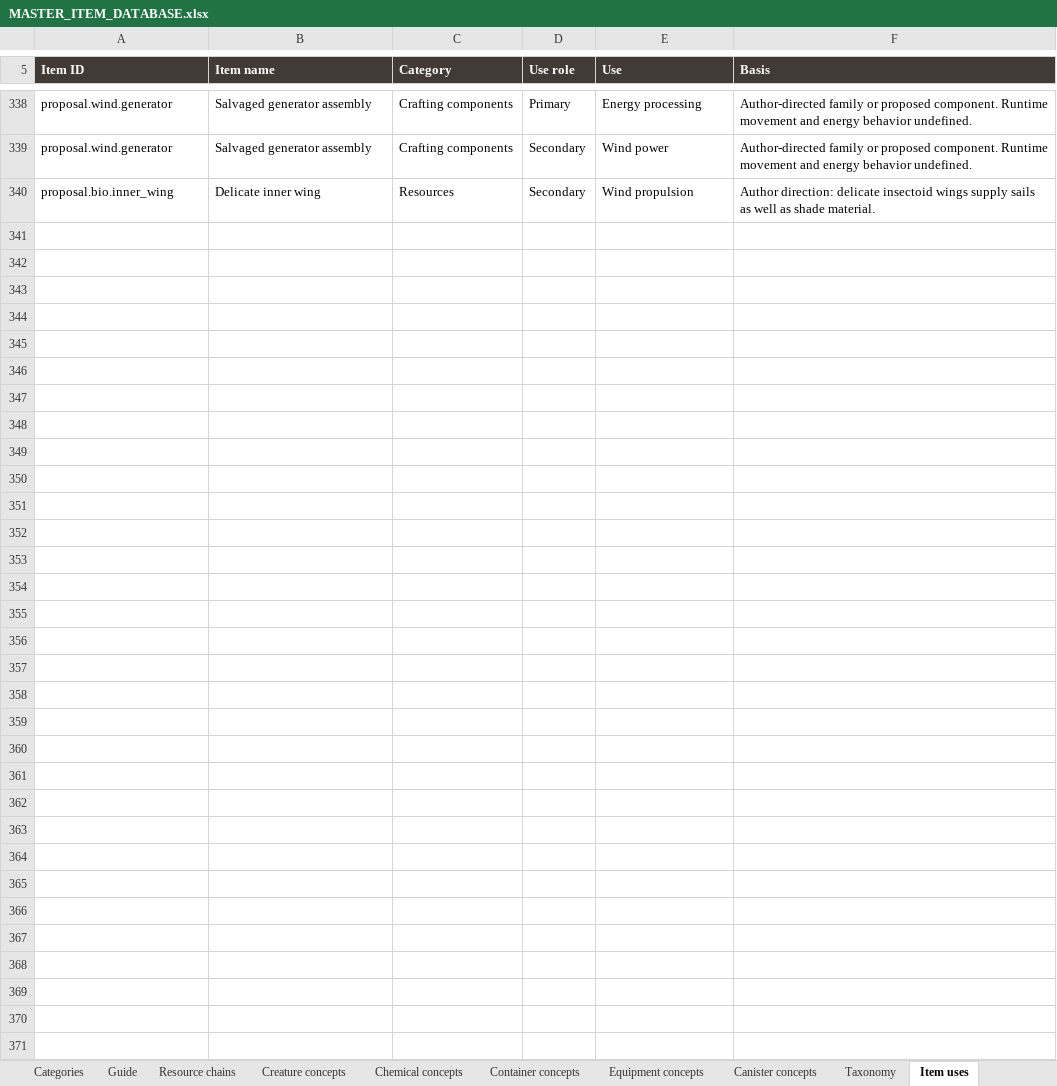
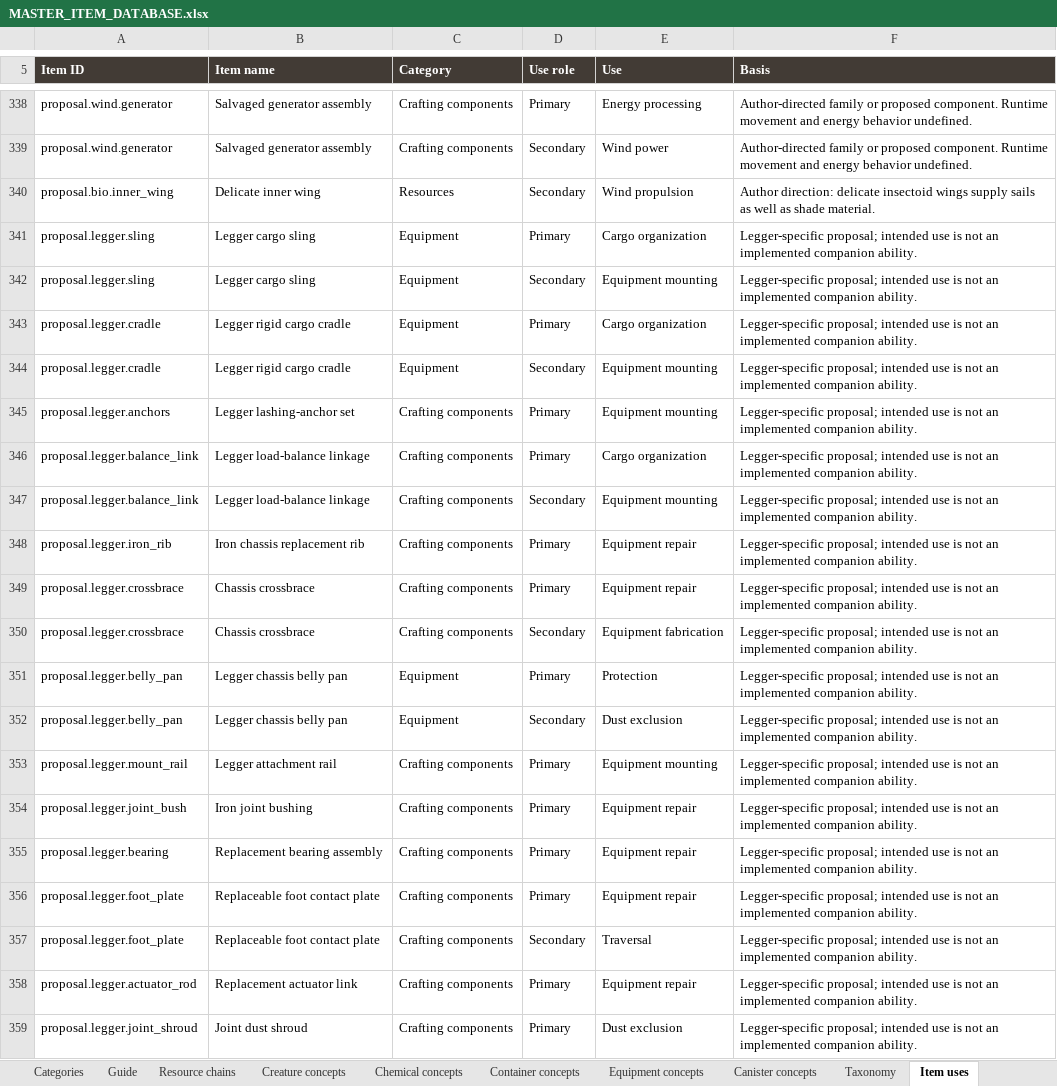
Before and after one commit to sleepyseamonster/Booter-BigARM, an Excel workbook: Docs/Design/Items/MASTER_ITEM_DATABASE.xlsx, sheet Item uses, drawn as a sheet; only a part is shown, gaps mark what is left out; values as stored, in another font and other column widths than the file's, no borders; table styles not drawn; the diff covers the shown part only; the diff names each change by its address in the sheet, - before the commit and + after, or states it on an @@ line.

Commit message:
docs: brainstorm Legger rigging replacements and armor

```diff
--- a/Docs/Design/Items/MASTER_ITEM_DATABASE.xlsx (sheet Item uses)
+++ b/Docs/Design/Items/MASTER_ITEM_DATABASE.xlsx (sheet Item uses)
+row 341: proposal.legger.sling | Legger cargo sling | Equipment | Primary | Cargo organization | Legger-specific proposal; intended use is not an implemented companion ability.
+row 342: proposal.legger.sling | Legger cargo sling | Equipment | Secondary | Equipment mounting | Legger-specific proposal; intended use is not an implemented companion ability.
+row 343: proposal.legger.cradle | Legger rigid cargo cradle | Equipment | Primary | Cargo organization | Legger-specific proposal; intended use is not an implemented companion ability.
+row 344: proposal.legger.cradle | Legger rigid cargo cradle | Equipment | Secondary | Equipment mounting | Legger-specific proposal; intended use is not an implemented companion ability.
+row 345: proposal.legger.anchors | Legger lashing-anchor set | Crafting components | Primary | Equipment mounting | Legger-specific proposal; intended use is not an implemented companion ability.
+row 346: proposal.legger.balance_link | Legger load-balance linkage | Crafting components | Primary | Cargo organization | Legger-specific proposal; intended use is not an implemented companion ability.
+row 347: proposal.legger.balance_link | Legger load-balance linkage | Crafting components | Secondary | Equipment mounting | Legger-specific proposal; intended use is not an implemented companion ability.
+row 348: proposal.legger.iron_rib | Iron chassis replacement rib | Crafting components | Primary | Equipment repair | Legger-specific proposal; intended use is not an implemented companion ability.
+row 349: proposal.legger.crossbrace | Chassis crossbrace | Crafting components | Primary | Equipment repair | Legger-specific proposal; intended use is not an implemented companion ability.
+row 350: proposal.legger.crossbrace | Chassis crossbrace | Crafting components | Secondary | Equipment fabrication | Legger-specific proposal; intended use is not an implemented companion ability.
+row 351: proposal.legger.belly_pan | Legger chassis belly pan | Equipment | Primary | Protection | Legger-specific proposal; intended use is not an implemented companion ability.
+row 352: proposal.legger.belly_pan | Legger chassis belly pan | Equipment | Secondary | Dust exclusion | Legger-specific proposal; intended use is not an implemented companion ability.
+row 353: proposal.legger.mount_rail | Legger attachment rail | Crafting components | Primary | Equipment mounting | Legger-specific proposal; intended use is not an implemented companion ability.
+row 354: proposal.legger.joint_bush | Iron joint bushing | Crafting components | Primary | Equipment repair | Legger-specific proposal; intended use is not an implemented companion ability.
+row 355: proposal.legger.bearing | Replacement bearing assembly | Crafting components | Primary | Equipment repair | Legger-specific proposal; intended use is not an implemented companion ability.
+row 356: proposal.legger.foot_plate | Replaceable foot contact plate | Crafting components | Primary | Equipment repair | Legger-specific proposal; intended use is not an implemented companion ability.
+row 357: proposal.legger.foot_plate | Replaceable foot contact plate | Crafting components | Secondary | Traversal | Legger-specific proposal; intended use is not an implemented companion ability.
+row 358: proposal.legger.actuator_rod | Replacement actuator link | Crafting components | Primary | Equipment repair | Legger-specific proposal; intended use is not an implemented companion ability.
+row 359: proposal.legger.joint_shroud | Joint dust shroud | Crafting components | Primary | Dust exclusion | Legger-specific proposal; intended use is not an implemented companion ability.
```
Also changed, not shown: 13 added rows elsewhere in this sheet, sheet Items, sheet Guide, sheet Categories, 1 other file.
